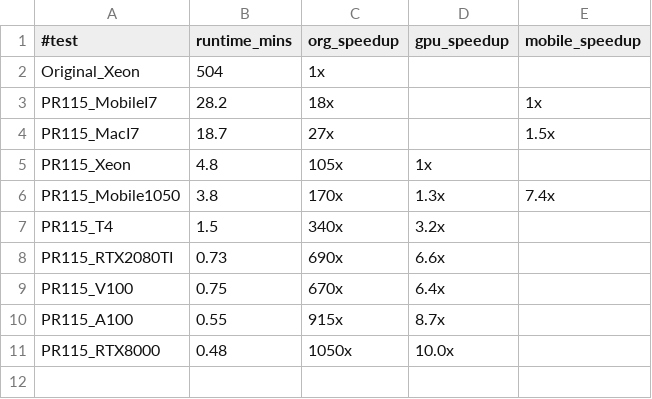
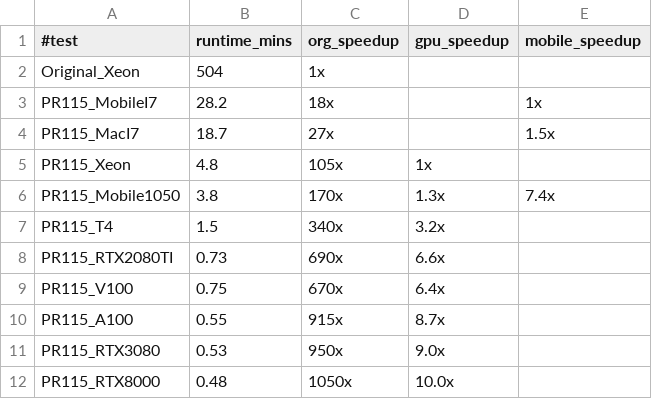
Before and after one commit to sfiligoi/unifrac, a CSV file: benchmarks/summary_emp_uw.csv, drawn as a sheet.

```diff
--- a/benchmarks/summary_emp_uw.csv
+++ b/benchmarks/summary_emp_uw.csv
@@ -10,2 +10,3 @@ PR115_V100,0.75,670x,6.4x,
 PR115_A100,0.55,915x,8.7x,
+PR115_RTX3080,0.53,950x,9.0x,
 PR115_RTX8000,0.48,1050x,10.0x,
```
Also changed, not shown: benchmarks/summary_115k_uw.csv, benchmarks/summary_50k_uw.csv.
